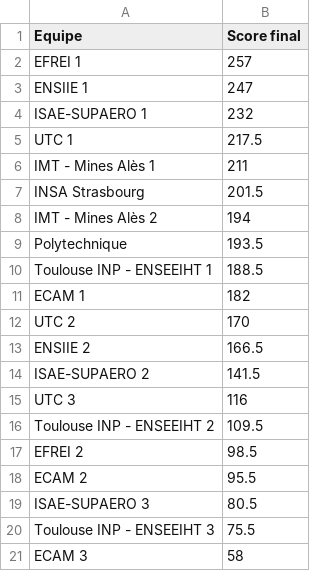
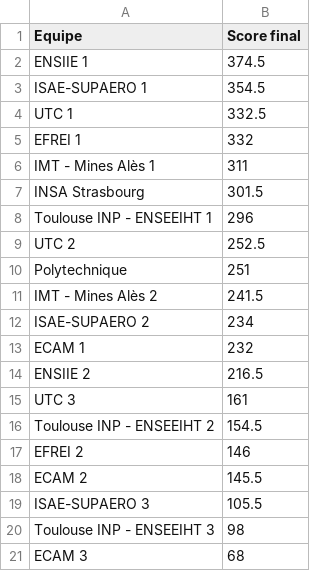
Before and after one commit to life-echecs/life-echecs.github.io, a CSV file: _data/tournaments/2026/general.csv, drawn as a sheet.

```diff
--- a/_data/tournaments/2026/general.csv
+++ b/_data/tournaments/2026/general.csv
@@ -1,21 +1,21 @@
 Equipe,Score final
-EFREI 1,257
-ENSIIE 1,247
-ISAE-SUPAERO 1,232
-UTC 1,217.5
-IMT - Mines Alès 1,211
-INSA Strasbourg,201.5
-IMT - Mines Alès 2,194
-Polytechnique,193.5
-Toulouse INP - ENSEEIHT 1,188.5
-ECAM 1,182
-UTC 2,170
-ENSIIE 2,166.5
-ISAE-SUPAERO 2,141.5
-UTC 3,116
-Toulouse INP - ENSEEIHT 2,109.5
-EFREI 2,98.5
-ECAM 2,95.5
-ISAE-SUPAERO 3,80.5
-Toulouse INP - ENSEEIHT 3,75.5
-ECAM 3,58
+ENSIIE 1,374.5
+ISAE-SUPAERO 1,354.5
+UTC 1,332.5
+EFREI 1,332
+IMT - Mines Alès 1,311
+INSA Strasbourg,301.5
+Toulouse INP - ENSEEIHT 1,296
+UTC 2,252.5
+Polytechnique,251
+IMT - Mines Alès 2,241.5
+ISAE-SUPAERO 2,234
+ECAM 1,232
+ENSIIE 2,216.5
+UTC 3,161
+Toulouse INP - ENSEEIHT 2,154.5
+EFREI 2,146
+ECAM 2,145.5
+ISAE-SUPAERO 3,105.5
+Toulouse INP - ENSEEIHT 3,98
+ECAM 3,68
```
Also changed, not shown: 1 other file.
